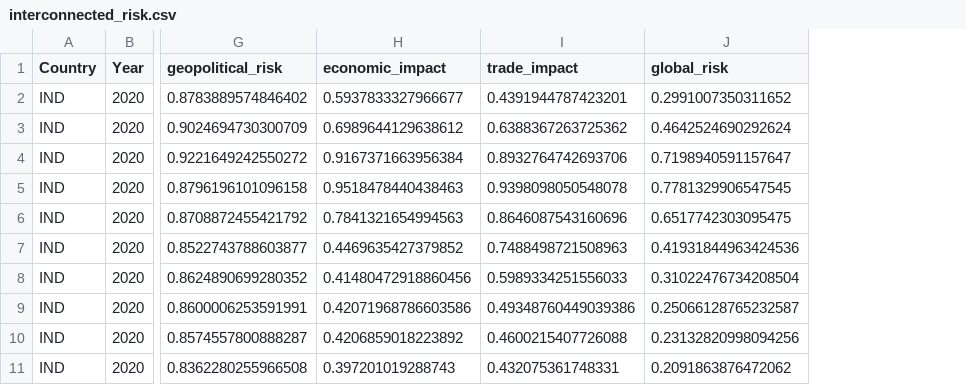
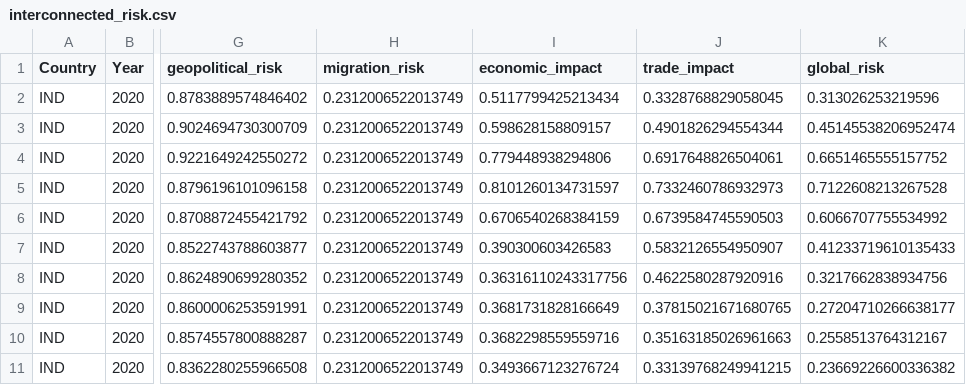
Before and after one commit to Prewal137/GlobalRiskInterConnectionEngine, a CSV file: data/processed/interconnection/interconnected_risk.csv, drawn as a sheet; only a part is shown, gaps mark what is left out; addresses are those after the commit; the diff covers the shown part only; the diff names each change by its address in the sheet, - before the commit and + after, or states it on an @@ line.

Commit message:
Done with migration

```diff
--- a/data/processed/interconnection/interconnected_risk.csv
+++ b/data/processed/interconnection/interconnected_risk.csv
+column H (migration_risk), rows 2-11: all 0.2312006522013749
-I2 (economic_impact): 0.5937833327966677
+I2 (economic_impact): 0.5117799425213434
-J2 (trade_impact): 0.4391944787423201
+J2 (trade_impact): 0.3328768829058045
-K2 (global_risk): 0.2991007350311652
+K2 (global_risk): 0.313026253219596
-I3 (economic_impact): 0.6989644129638612
+I3 (economic_impact): 0.598628158809157
-J3 (trade_impact): 0.6388367263725362
+J3 (trade_impact): 0.4901826294554344
-K3 (global_risk): 0.4642524690292624
+K3 (global_risk): 0.45145538206952474
-I4 (economic_impact): 0.9167371663956384
+I4 (economic_impact): 0.779448938294806
-J4 (trade_impact): 0.8932764742693706
+J4 (trade_impact): 0.6917648826504061
-K4 (global_risk): 0.7198940591157647
+K4 (global_risk): 0.6651465555157752
-I5 (economic_impact): 0.9518478440438463
+I5 (economic_impact): 0.8101260134731597
-J5 (trade_impact): 0.9398098050548078
+J5 (trade_impact): 0.7332460786932973
-K5 (global_risk): 0.7781329906547545
+K5 (global_risk): 0.7122608213267528
-I6 (economic_impact): 0.7841321654994563
+I6 (economic_impact): 0.6706540268384159
-J6 (trade_impact): 0.8646087543160696
+J6 (trade_impact): 0.6739584745590503
-K6 (global_risk): 0.6517742303095475
+K6 (global_risk): 0.6066707755534992
-I7 (economic_impact): 0.4469635427379852
+I7 (economic_impact): 0.390300603426583
-J7 (trade_impact): 0.7488498721508963
+J7 (trade_impact): 0.5832126554950907
-K7 (global_risk): 0.41931844963424536
+K7 (global_risk): 0.41233719610135433
-I8 (economic_impact): 0.41480472918860456
+I8 (economic_impact): 0.36316110243317756
-J8 (trade_impact): 0.5989334251556033
+J8 (trade_impact): 0.4622580287920916
-K8 (global_risk): 0.31022476734208504
+K8 (global_risk): 0.3217662838934756
-I9 (economic_impact): 0.42071968786603586
+I9 (economic_impact): 0.3681731828166649
-J9 (trade_impact): 0.49348760449039386
+J9 (trade_impact): 0.37815021671680765
-K9 (global_risk): 0.25066128765232587
+K9 (global_risk): 0.27204710266638177
-I10 (economic_impact): 0.4206859018223892
+I10 (economic_impact): 0.3682298559559716
-J10 (trade_impact): 0.4600215407726088
+J10 (trade_impact): 0.35163185026961663
-K10 (global_risk): 0.23132820998094256
+K10 (global_risk): 0.2558513764312167
-I11 (economic_impact): 0.397201019288743
+I11 (economic_impact): 0.3493667123276724
-J11 (trade_impact): 0.432075361748331
+J11 (trade_impact): 0.33139768249941215
-K11 (global_risk): 0.2091863876472062
+K11 (global_risk): 0.23669226600336382
```
Also changed, not shown: 21 edited cells elsewhere in this file, 9 other files.
